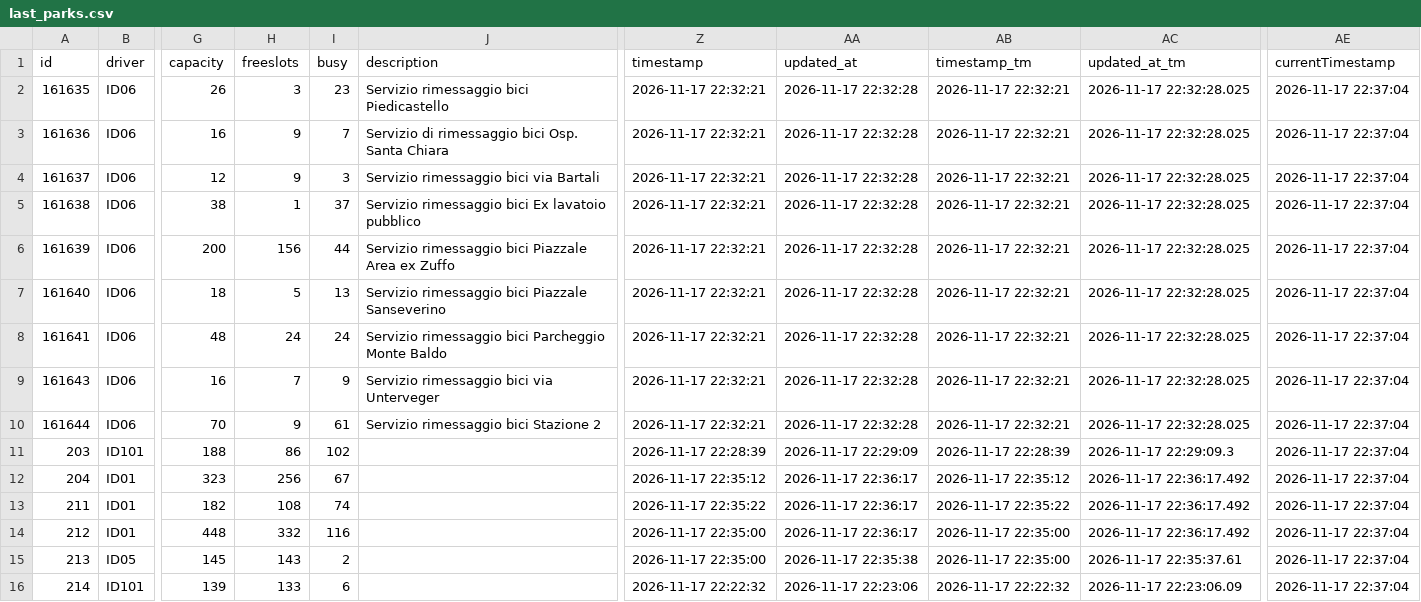
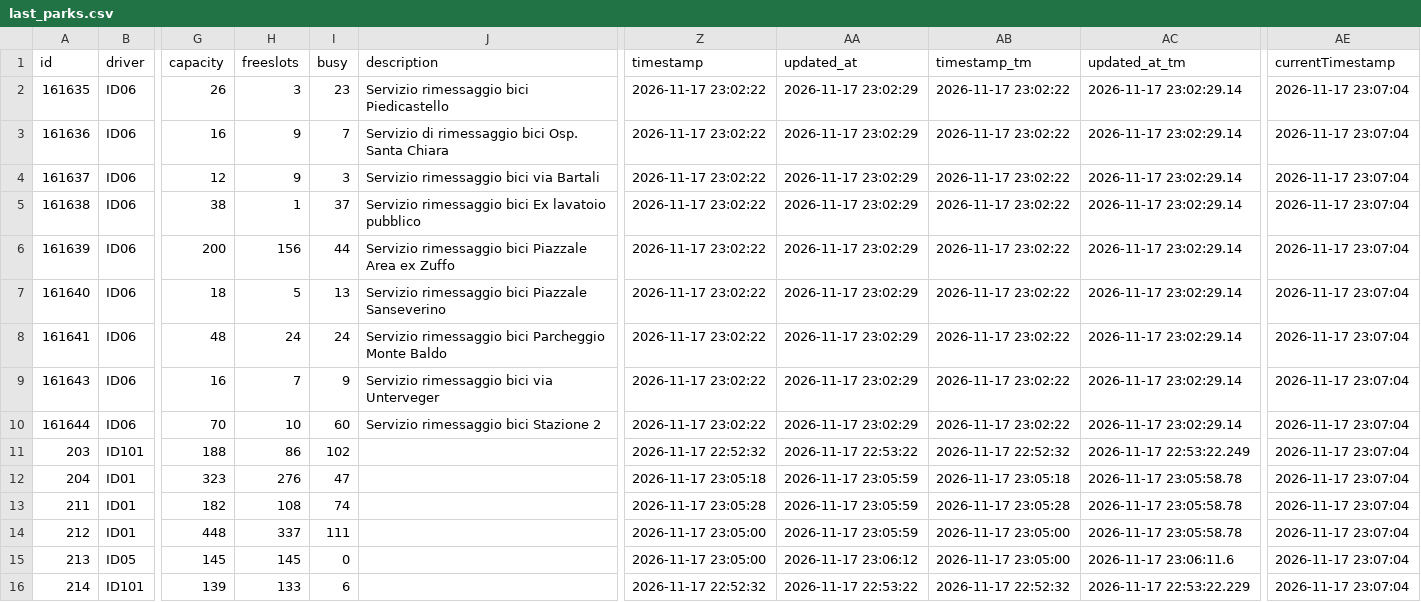
Before and after one commit to napo/parklogtrento, a CSV file: data/last_parks.csv, drawn as a sheet; only a part is shown, gaps mark what is left out; the diff covers the shown part only; the diff names each change by its address in the sheet, - before the commit and + after, or states it on an @@ line.

Commit message:
Latest data: Tue Nov 17 23:08:03 UTC 2026

```diff
--- a/data/last_parks.csv
+++ b/data/last_parks.csv
-Z2:Z10 (timestamp): 2026-11-17 22:32:21
+Z2:Z10 (timestamp): 2026-11-17 23:02:22
-AA2:AA10 (updated_at): 2026-11-17 22:32:28
+AA2:AA10 (updated_at): 2026-11-17 23:02:29
-AB2:AB10 (timestamp_tm): 2026-11-17 22:32:21
+AB2:AB10 (timestamp_tm): 2026-11-17 23:02:22
-AC2:AC10 (updated_at_tm): 2026-11-17 22:32:28.025
+AC2:AC10 (updated_at_tm): 2026-11-17 23:02:29.14
-AE2:AE16 (currentTimestamp): 2026-11-17 22:37:04
+AE2:AE16 (currentTimestamp): 2026-11-17 23:07:04
-H10 (freeslots): 9
+H10 (freeslots): 10
-I10 (busy): 61
+I10 (busy): 60
-Z11 (timestamp): 2026-11-17 22:28:39
+Z11 (timestamp): 2026-11-17 22:52:32
-AA11 (updated_at): 2026-11-17 22:29:09
+AA11 (updated_at): 2026-11-17 22:53:22
-AB11 (timestamp_tm): 2026-11-17 22:28:39
+AB11 (timestamp_tm): 2026-11-17 22:52:32
-AC11 (updated_at_tm): 2026-11-17 22:29:09.3
+AC11 (updated_at_tm): 2026-11-17 22:53:22.249
-H12 (freeslots): 256
+H12 (freeslots): 276
-I12 (busy): 67
+I12 (busy): 47
-Z12 (timestamp): 2026-11-17 22:35:12
+Z12 (timestamp): 2026-11-17 23:05:18
-AA12:AA14 (updated_at): 2026-11-17 22:36:17
+AA12:AA14 (updated_at): 2026-11-17 23:05:59
-AB12 (timestamp_tm): 2026-11-17 22:35:12
+AB12 (timestamp_tm): 2026-11-17 23:05:18
-AC12:AC14 (updated_at_tm): 2026-11-17 22:36:17.492
+AC12:AC14 (updated_at_tm): 2026-11-17 23:05:58.78
-Z13 (timestamp): 2026-11-17 22:35:22
+Z13 (timestamp): 2026-11-17 23:05:28
-AB13 (timestamp_tm): 2026-11-17 22:35:22
+AB13 (timestamp_tm): 2026-11-17 23:05:28
-H14 (freeslots): 332
+H14 (freeslots): 337
-I14 (busy): 116
+I14 (busy): 111
-Z14:Z15 (timestamp): 2026-11-17 22:35:00
+Z14:Z15 (timestamp): 2026-11-17 23:05:00
-AB14:AB15 (timestamp_tm): 2026-11-17 22:35:00
+AB14:AB15 (timestamp_tm): 2026-11-17 23:05:00
-H15 (freeslots): 143
+H15 (freeslots): 145
-I15 (busy): 2
+I15 (busy): 0
-AA15 (updated_at): 2026-11-17 22:35:38
+AA15 (updated_at): 2026-11-17 23:06:12
-AC15 (updated_at_tm): 2026-11-17 22:35:37.61
+AC15 (updated_at_tm): 2026-11-17 23:06:11.6
-Z16 (timestamp): 2026-11-17 22:22:32
+Z16 (timestamp): 2026-11-17 22:52:32
-AA16 (updated_at): 2026-11-17 22:23:06
+AA16 (updated_at): 2026-11-17 22:53:22
-AB16 (timestamp_tm): 2026-11-17 22:22:32
+AB16 (timestamp_tm): 2026-11-17 22:52:32
-AC16 (updated_at_tm): 2026-11-17 22:23:06.09
+AC16 (updated_at_tm): 2026-11-17 22:53:22.229
```
Also changed, not shown: 22 edited cells elsewhere in this file, 1 other file.
